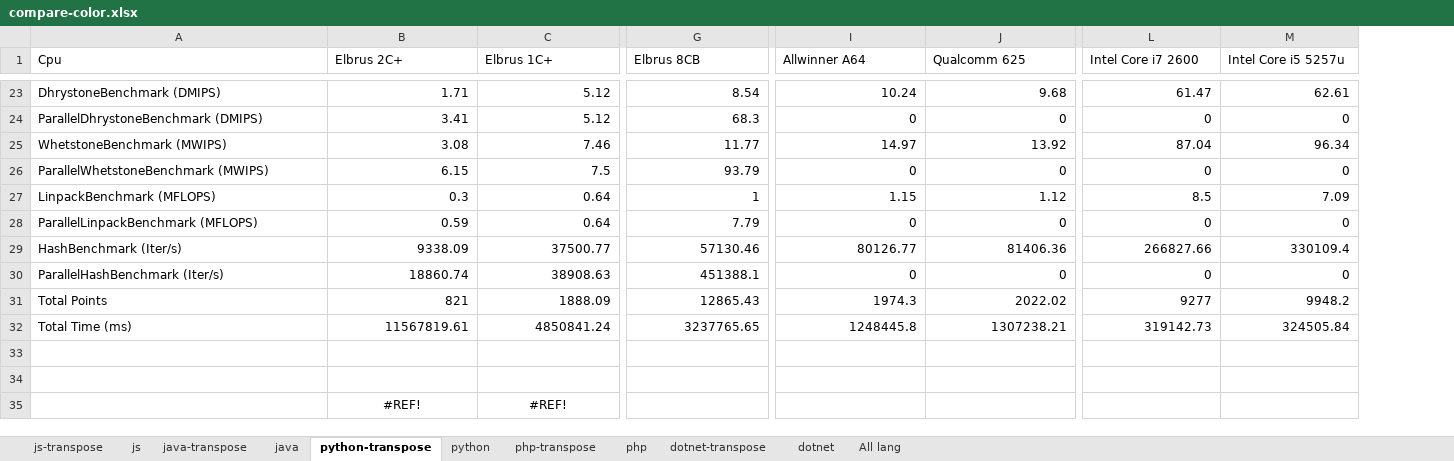
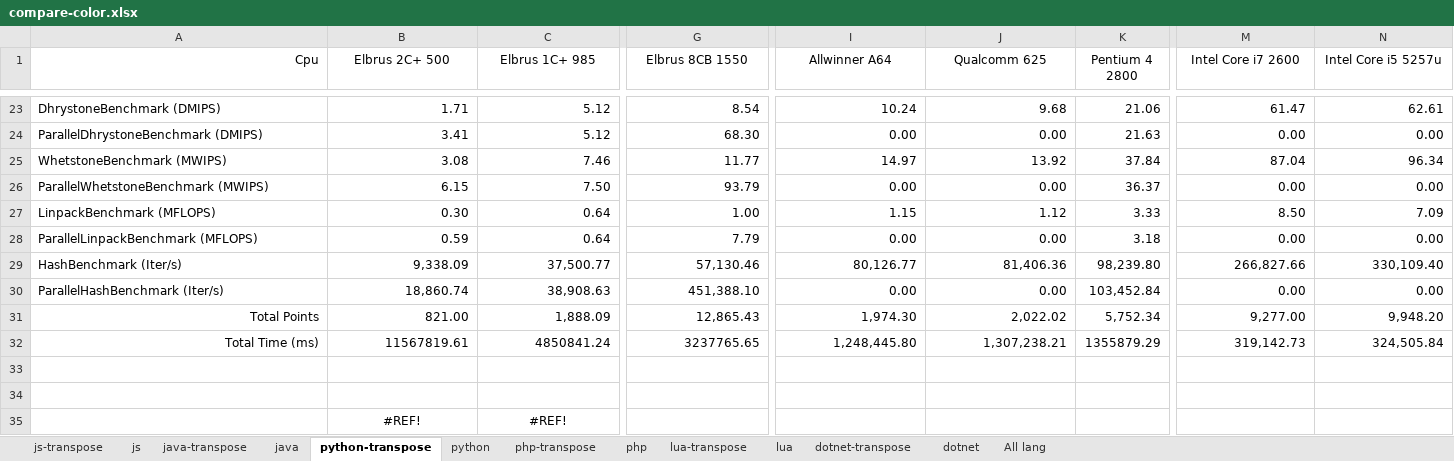
Before and after one commit to EntityFX/EntityFX-Bench, an Excel workbook: results/compare-color.xlsx, sheet python-transpose, drawn as a sheet; only a part is shown, gaps mark what is left out; values as stored, in another font and other column widths than the file's, no borders; conditional formats and table styles not drawn; removed rows and columns are numbered as before the commit, all else as after; rows hold the shown columns only; the diff covers the shown part only; the diff names each change by its address in the sheet, - before the commit and + after, or states it on an @@ line.

```diff
--- a/results/compare-color.xlsx (sheet python-transpose)
+++ b/results/compare-color.xlsx (sheet python-transpose)
+sheet tab: lua-transpose
+sheet tab: lua
+column K (Pentium 4 2800), rows 23-28: 21.06 | 21.63 | 37.84 | 36.37 | 3.33 | 3.18; row 32: 1355879.29
-A1 alignment: left
+A1 alignment: right
-B1: Elbrus 2C+
+B1: Elbrus 2C+ 500
-B1:J1 alignment: left
+B1:J1 alignment: center
-C1: Elbrus 1C+
+C1: Elbrus 1C+ 985
-G1: Elbrus 8CB
+G1: Elbrus 8CB 1550
-M1:N1 alignment: left
+M1:N1 alignment: center
-G24 (Elbrus 8CB 1550): 68.3
+G24 (Elbrus 8CB 1550): 68.30
-I24 (Allwinner A64): 0
+I24 (Allwinner A64): 0.00
-J24 (Qualcomm 625): 0
+J24 (Qualcomm 625): 0.00
-M24 (Intel Core i7 2600): 0
+M24 (Intel Core i7 2600): 0.00
-N24 (Intel Core i5 5257u): 0
+N24 (Intel Core i5 5257u): 0.00
-C26 (Elbrus 1C+ 985): 7.5
+C26 (Elbrus 1C+ 985): 7.50
-I26 (Allwinner A64): 0
+I26 (Allwinner A64): 0.00
-J26 (Qualcomm 625): 0
+J26 (Qualcomm 625): 0.00
-M26 (Intel Core i7 2600): 0
+M26 (Intel Core i7 2600): 0.00
-N26 (Intel Core i5 5257u): 0
+N26 (Intel Core i5 5257u): 0.00
-B27 (Elbrus 2C+ 500): 0.3
+B27 (Elbrus 2C+ 500): 0.30
-G27 (Elbrus 8CB 1550): 1
+G27 (Elbrus 8CB 1550): 1.00
-M27 (Intel Core i7 2600): 8.5
+M27 (Intel Core i7 2600): 8.50
-I28 (Allwinner A64): 0
+I28 (Allwinner A64): 0.00
-J28 (Qualcomm 625): 0
+J28 (Qualcomm 625): 0.00
-M28 (Intel Core i7 2600): 0
+M28 (Intel Core i7 2600): 0.00
-N28 (Intel Core i5 5257u): 0
+N28 (Intel Core i5 5257u): 0.00
-row 29: HashBenchmark (Iter/s) | 9338.09 | 37500.77 | 57130.46 | 80126.77 | 81406.36 | 266827.66 | 330109.4
-row 30: ParallelHashBenchmark (Iter/s) | 18860.74 | 38908.63 | 451388.1 | 0 | 0 | 0 | 0
-row 31: Total Points | 821 | 1888.09 | 12865.43 | 1974.3 | 2022.02 | 9277 | 9948.2
+row 29: HashBenchmark (Iter/s) | 9,338.09 | 37,500.77 | 57,130.46 | 80,126.77 | 81,406.36 | 98,239.80 | 266,827.66 | 330,109.40
+row 30: ParallelHashBenchmark (Iter/s) | 18,860.74 | 38,908.63 | 451,388.10 | 0.00 | 0.00 | 103,452.84 | 0.00 | 0.00
+row 31: Total Points | 821.00 | 1,888.09 | 12,865.43 | 1,974.30 | 2,022.02 | 5,752.34 | 9,277.00 | 9,948.20
-A32 alignment: left
+A32 alignment: right
-I32 (Allwinner A64): 1248445.8
+I32 (Allwinner A64): 1,248,445.80
-J32 (Qualcomm 625): 1307238.21
+J32 (Qualcomm 625): 1,307,238.21
-M32 (Intel Core i7 2600): 319142.73
+M32 (Intel Core i7 2600): 319,142.73
-N32 (Intel Core i5 5257u): 324505.84
+N32 (Intel Core i5 5257u): 324,505.84
```
Also changed, not shown: 11 added rows, 11 removed rows, 23 edited cells and cell formats elsewhere in this sheet, sheet dotnet-transpose, sheet java-transpose, sheet php-transpose, sheet js-transpose, sheet dotnet, sheet python, 3 more sheets, formulas that keep their value, 13 other files.
